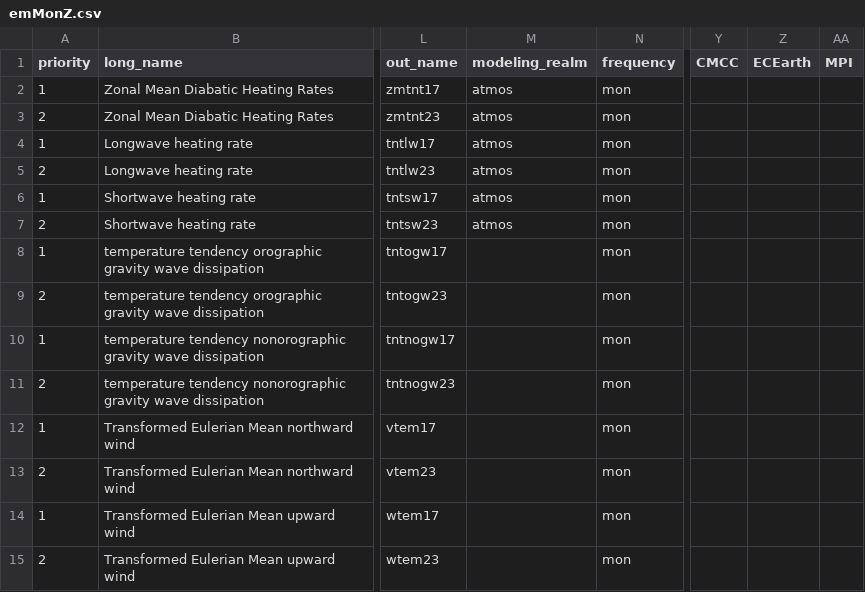
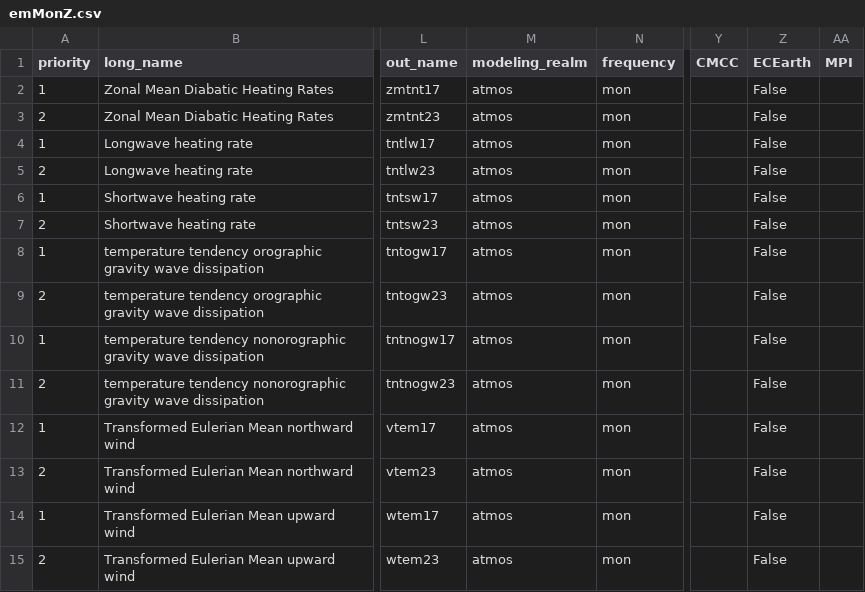
Before and after one commit to goord/cmor, a CSV file: input/primavera/emMonZ.csv, drawn as a sheet; only a part is shown, gaps mark what is left out; the diff covers the shown part only; the diff names each change by its address in the sheet, - before the commit and + after, or states it on an @@ line.

Commit message:
Completed emMonZ.csv: no extra variables will be included

```diff
--- a/input/primavera/emMonZ.csv
+++ b/input/primavera/emMonZ.csv
-Z2:Z15 (ECEarth): (empty)
+Z2:Z15 (ECEarth): False
-M8:M15 (modeling_realm): (empty)
+M8:M15 (modeling_realm): atmos
```
Also changed, not shown: 16 edited cells elsewhere in this file.
